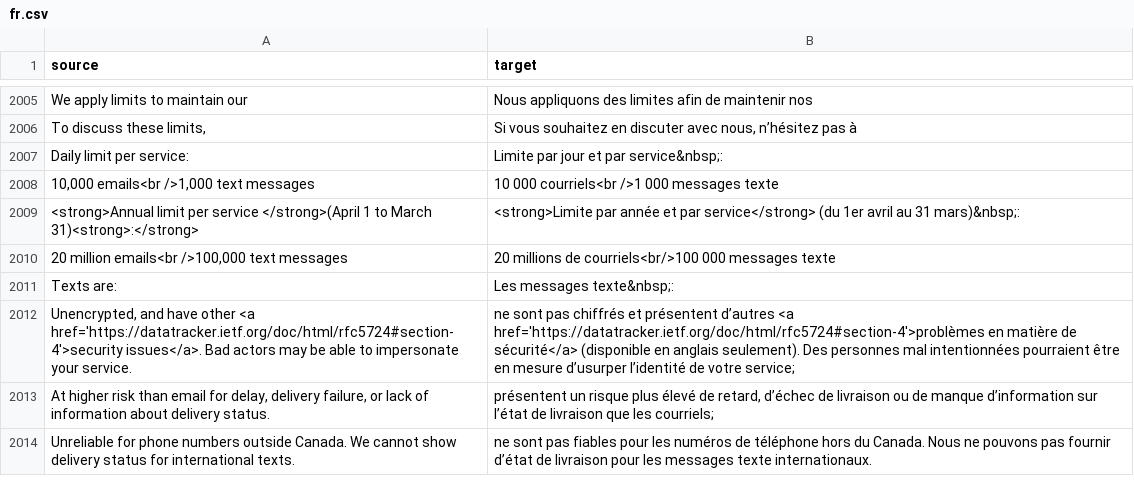
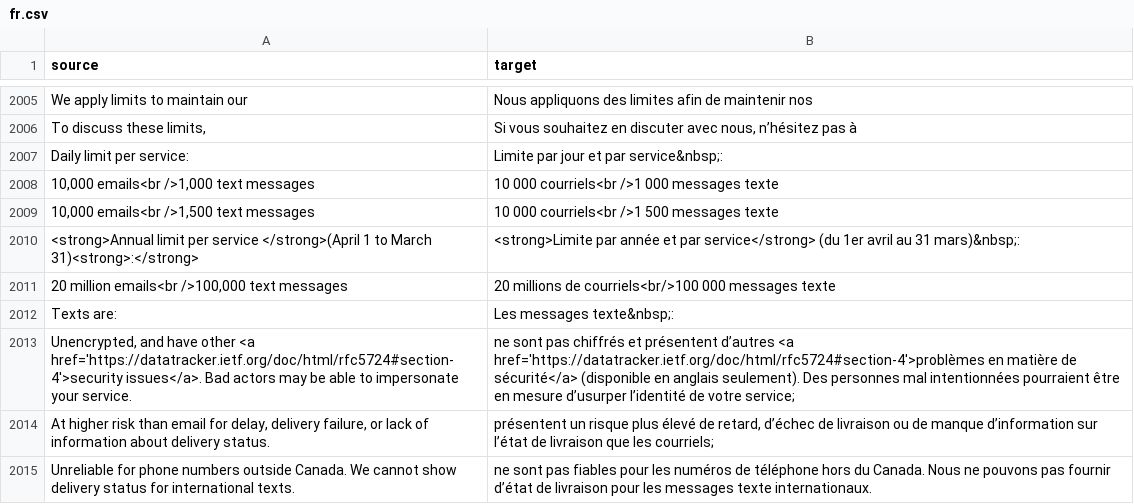
Before and after one commit to cds-snc/notification-admin, a CSV file: app/translations/csv/fr.csv, drawn as a sheet; only a part is shown, gaps mark what is left out; the diff names each change by its address in the sheet, - before the commit and + after, or states it on an @@ line.

```diff
--- a/app/translations/csv/fr.csv
+++ b/app/translations/csv/fr.csv
+row 2009: 10,000 emails<br />1,500 text messages | 10 000 courriels<br />1 500 messages texte
```
Also changed, not shown: 1 other file.
